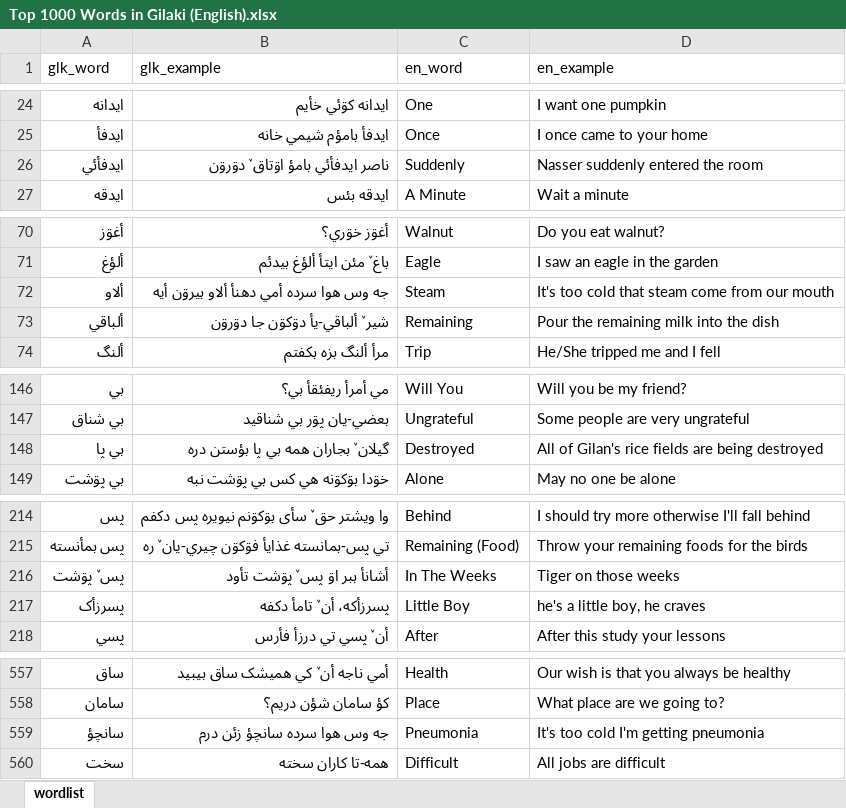
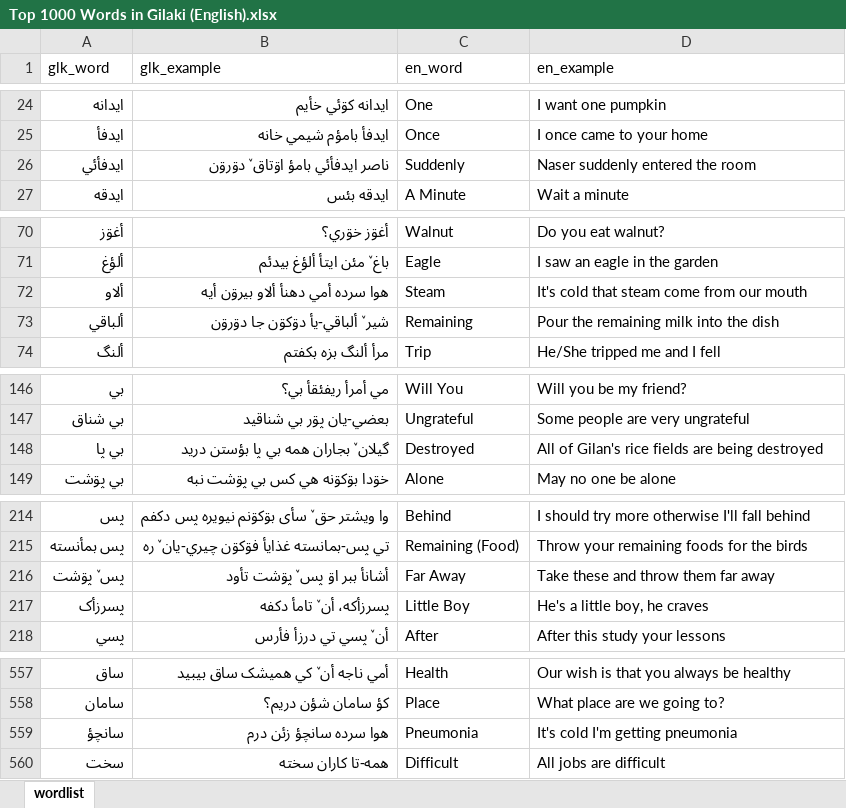
Before and after one commit to LordArma/Top-1000-Words-in-Gilaki, an Excel workbook: Excel/Top 1000 Words in Gilaki (English).xlsx, sheet wordlist, drawn as a sheet; only a part is shown, gaps mark what is left out; values as stored, in another font and other column widths than the file's, no borders; the diff covers the shown part only; the diff names each change by its address in the sheet, - before the commit and + after, or states it on an @@ line.

```diff
--- a/Excel/Top 1000 Words in Gilaki (English).xlsx (sheet wordlist)
+++ b/Excel/Top 1000 Words in Gilaki (English).xlsx (sheet wordlist)
-D26 (en_example): Nasser suddenly entered the room
+D26 (en_example): Naser suddenly entered the room
-B72 (glk_example): جه وس هوا سرده أمي دهنأ ألاو بيرۊن أيه
+B72 (glk_example): هوا سرده أمي دهنأ ألاو بيرۊن أيه
-D72 (en_example): It's too cold that steam come from our mouth
+D72 (en_example): It's cold that steam come from our mouth
-B148 (glk_example): گيلان ٚ بجاران همه بي پا بؤستن دره
+B148 (glk_example): گيلان ٚ بجاران همه بي پا بؤستن دريد
-C216 (en_word): In The Weeks
+C216 (en_word): Far Away
-D216 (en_example): Tiger on those weeks
+D216 (en_example): Take these and throw them far away
-D217 (en_example): he's a little boy, he craves
+D217 (en_example): He's a little boy, he craves
-B559 (glk_example): جه وس هوا سرده سانچؤ زئن درم
+B559 (glk_example): هوا سرده سانچؤ زئن درم
-D559 (en_example): It's too cold I'm getting pneumonia
+D559 (en_example): It's cold I'm getting pneumonia
```
Also changed, not shown: 2 edited cells elsewhere in this sheet, Excel/Top 1000 Words in Gilaki (Farsi).xlsx, 58 other files.
